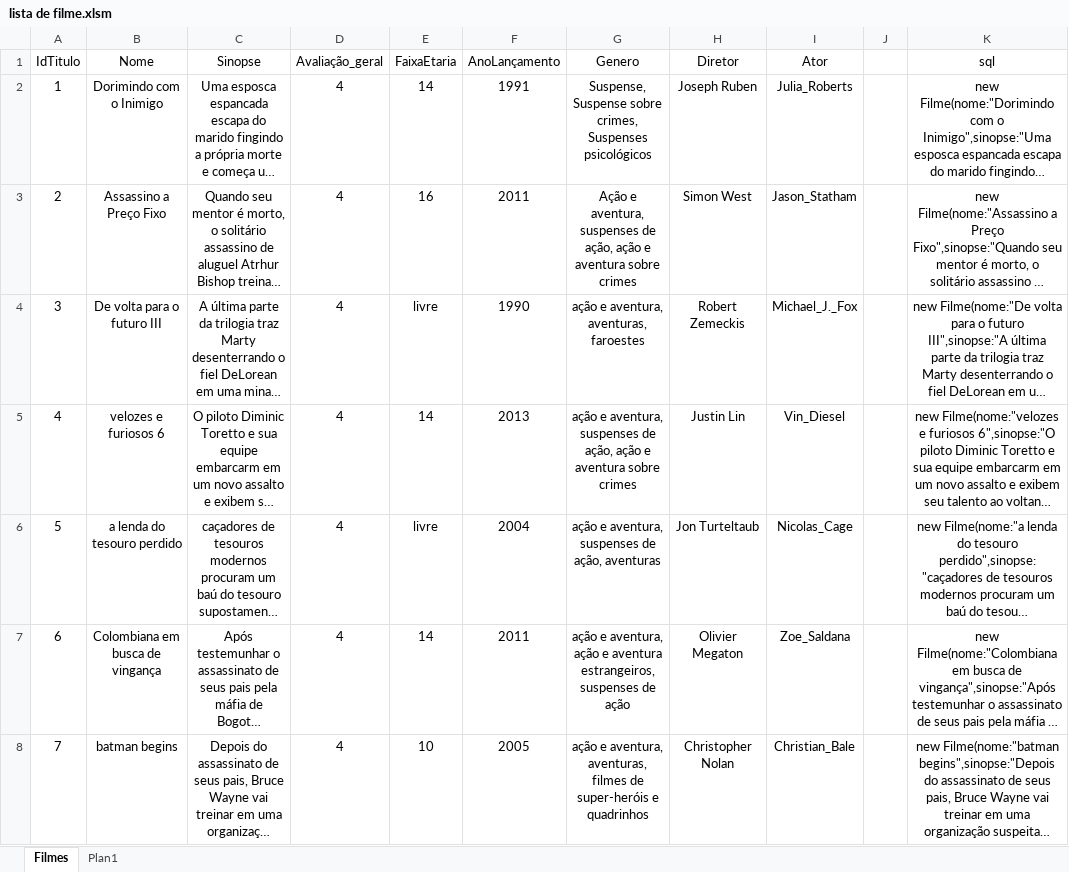
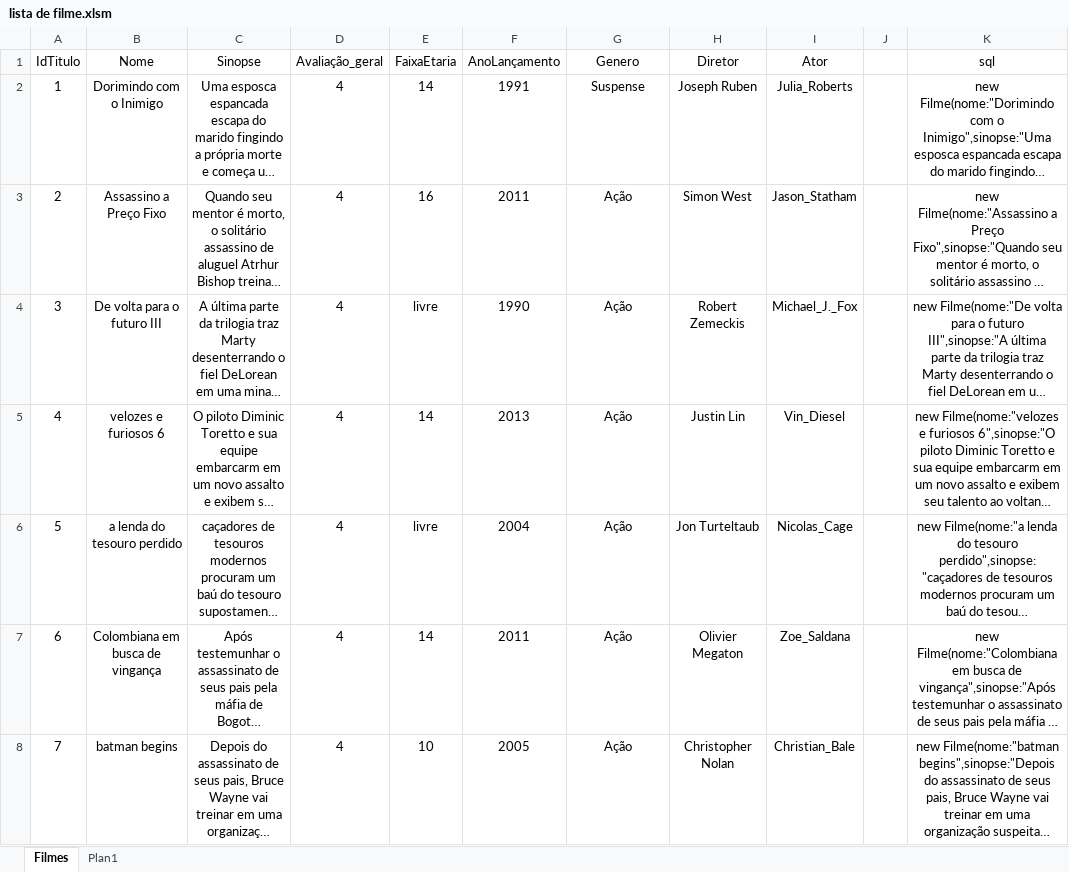
Before and after one commit to felipejosebento/Netfix---Sistema-de-Aluguel-de-Filmes, an Excel workbook: lista de filmes codigos geradores/lista de filme.xlsm, sheet Filmes, drawn as a sheet; only a part is shown; long unchanged cells end in …; values as stored, in another font and other column widths than the file's, no borders; the diff covers the shown part only; the diff names each change by its address in the sheet, - before the commit and + after, or states it on an @@ line.

Commit message:
Inserção de ator pelo bootstrap + aumento do tamanho da imagem que recebe + alteração na lista de filme

```diff
--- a/lista de filmes codigos geradores/lista de filme.xlsm (sheet Filmes)
+++ b/lista de filmes codigos geradores/lista de filme.xlsm (sheet Filmes)
-G2 (Genero): Suspense, Suspense sobre crimes, Suspenses psicológicos
+G2 (Genero): Suspense
-G3 (Genero): Ação e aventura, suspenses de ação, ação e aventura sobre crimes
+G3 (Genero): Ação
-G4 (Genero): ação e aventura, aventuras, faroestes
+G4 (Genero): Ação
-G5 (Genero): ação e aventura, suspenses de ação, ação e aventura sobre crimes
+G5 (Genero): Ação
-G6 (Genero): ação e aventura, suspenses de ação, aventuras
+G6 (Genero): Ação
-G7 (Genero): ação e aventura, ação e aventura estrangeiros, suspenses de ação
+G7 (Genero): Ação
-G8 (Genero): ação e aventura, aventuras, filmes de super-heróis e quadrinhos
+G8 (Genero): Ação
```
Also changed, not shown: 132 edited cells elsewhere in this sheet, 2 other files.
